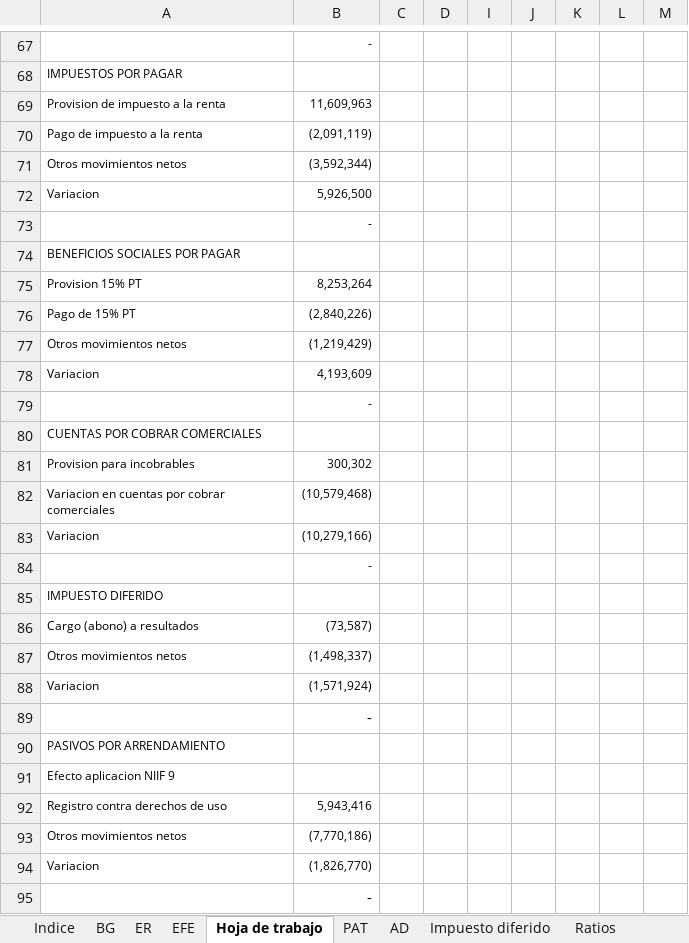
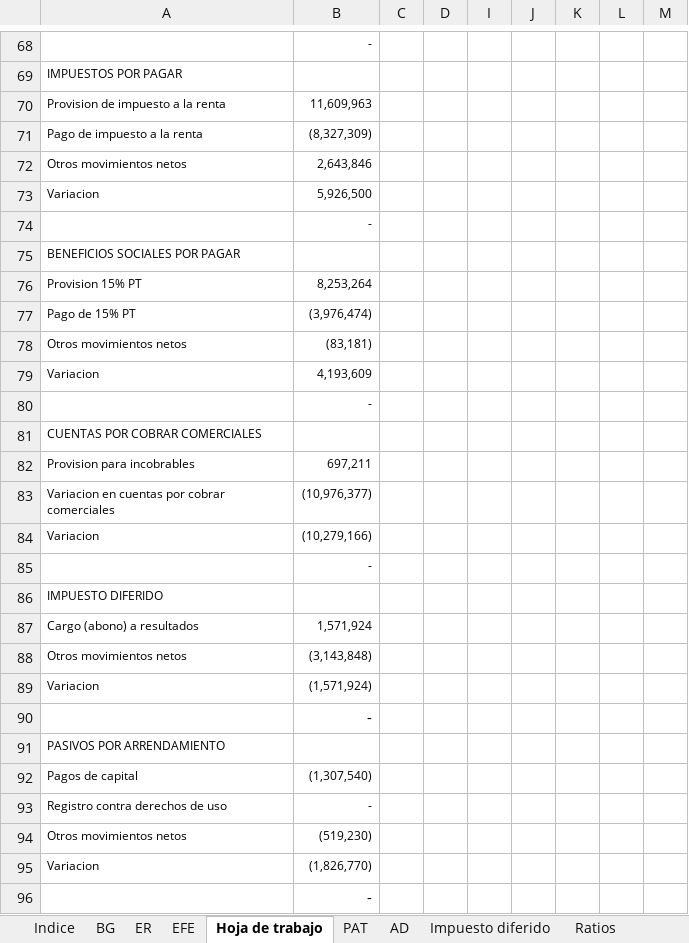
Before and after one commit to Carlosgustavoalmeida/consolidados, an Excel workbook: Combinado 2020/Telconet EFs combinado 2020-2019.xlsx, sheet Hoja de trabajo, drawn as a sheet; only a part is shown, gaps mark what is left out; values as stored, in another font and other column widths than the file's, no borders; removed rows and columns are numbered as before the commit, all else as after; the diff covers the shown part only; the diff names each change by its address in the sheet, - before the commit and + after, or states it on an @@ line.

```diff
--- a/Combinado 2020/Telconet EFs combinado 2020-2019.xlsx (sheet Hoja de trabajo)
+++ b/Combinado 2020/Telconet EFs combinado 2020-2019.xlsx (sheet Hoja de trabajo)
-B71: (2,091,119)
+B71: (8,327,309)
-B72: (3,592,344)
+B72: 2,643,846
-B77: (2,840,226)
+B77: (3,976,474)
-B78: (1,219,429)
+B78: (83,181)
-B82: 300,302
+B82: 697,211
-B83: (10,579,468)
+B83: (10,976,377)
-B87: (73,587)
+B87: 1,571,924
-B88: (1,498,337)
+B88: (3,143,848)
-row 91: Efecto aplicacion NIIF 9
+row 92: Pagos de capital | (1,307,540)
-B93: 5,943,416
+B93: -
-B94: (7,770,186)
+B94: (519,230)
```
Also changed, not shown: 3 added rows, 2 removed rows and 18 edited cells elsewhere in this sheet, sheet EFE, formulas that keep their value, hidden cells, 1 other file.
